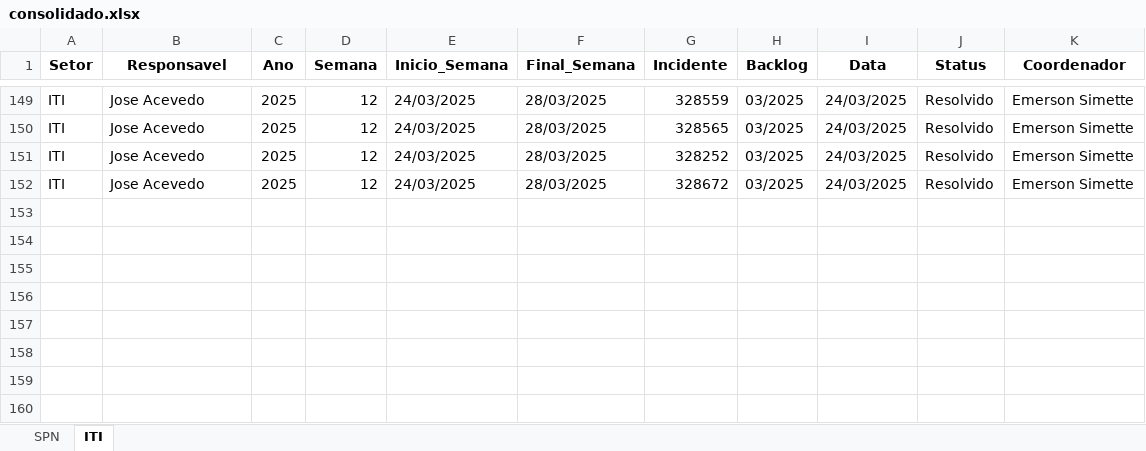
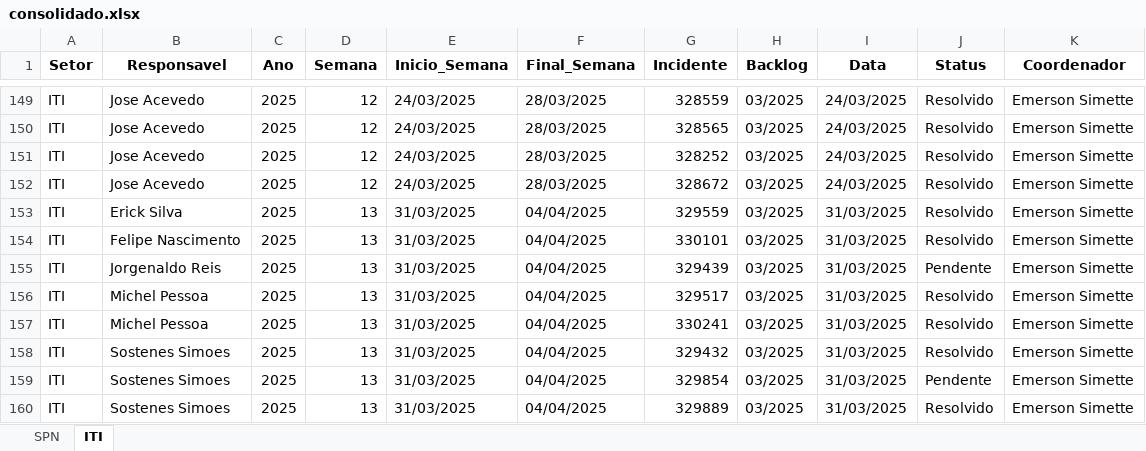
Before and after one commit to GeekFrancisco/Franciscodatais, an Excel workbook: Base/consolidado.xlsx, sheet ITI, drawn as a sheet; only a part is shown, gaps mark what is left out; values as stored, in another font and other column widths than the file's, no borders; the diff names each change by its address in the sheet, - before the commit and + after, or states it on an @@ line.

```diff
--- a/Base/consolidado.xlsx (sheet ITI)
+++ b/Base/consolidado.xlsx (sheet ITI)
+row 153: ITI | Erick Silva | 2025 | 13 | 31/03/2025 | 04/04/2025 | 329559 | 03/2025 | 31/03/2025 | Resolvido | Emerson Simette
+row 154: ITI | Felipe Nascimento | 2025 | 13 | 31/03/2025 | 04/04/2025 | 330101 | 03/2025 | 31/03/2025 | Resolvido | Emerson Simette
+row 155: ITI | Jorgenaldo Reis | 2025 | 13 | 31/03/2025 | 04/04/2025 | 329439 | 03/2025 | 31/03/2025 | Pendente | Emerson Simette
+row 156: ITI | Michel Pessoa | 2025 | 13 | 31/03/2025 | 04/04/2025 | 329517 | 03/2025 | 31/03/2025 | Resolvido | Emerson Simette
+row 157: ITI | Michel Pessoa | 2025 | 13 | 31/03/2025 | 04/04/2025 | 330241 | 03/2025 | 31/03/2025 | Resolvido | Emerson Simette
+row 158: ITI | Sostenes Simoes | 2025 | 13 | 31/03/2025 | 04/04/2025 | 329432 | 03/2025 | 31/03/2025 | Resolvido | Emerson Simette
+row 159: ITI | Sostenes Simoes | 2025 | 13 | 31/03/2025 | 04/04/2025 | 329854 | 03/2025 | 31/03/2025 | Pendente | Emerson Simette
+row 160: ITI | Sostenes Simoes | 2025 | 13 | 31/03/2025 | 04/04/2025 | 329889 | 03/2025 | 31/03/2025 | Resolvido | Emerson Simette
```
Also changed, not shown: sheet SPN, Base/Backlog_13.xlsx, 4 other files.
